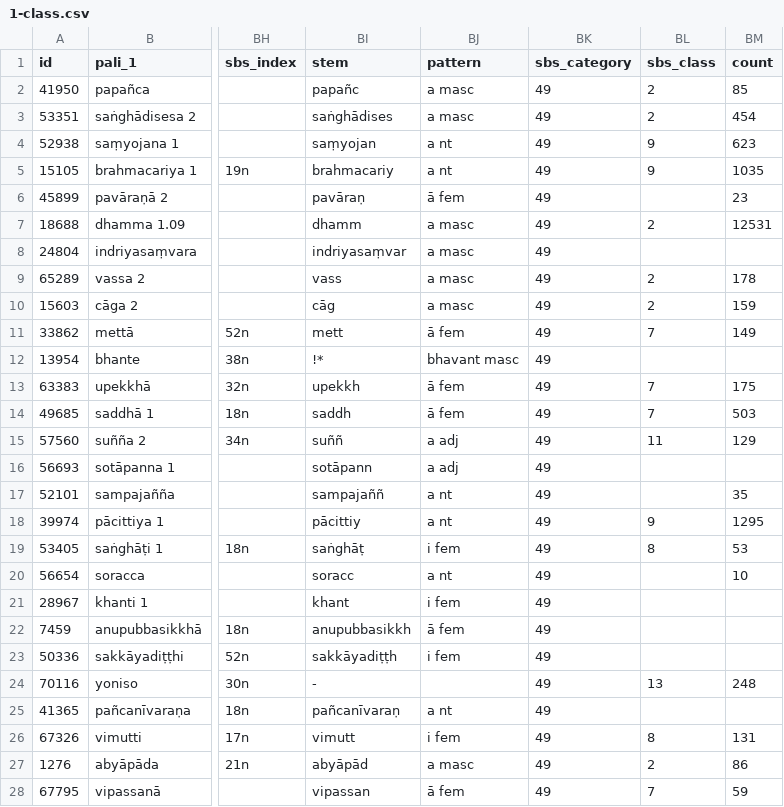
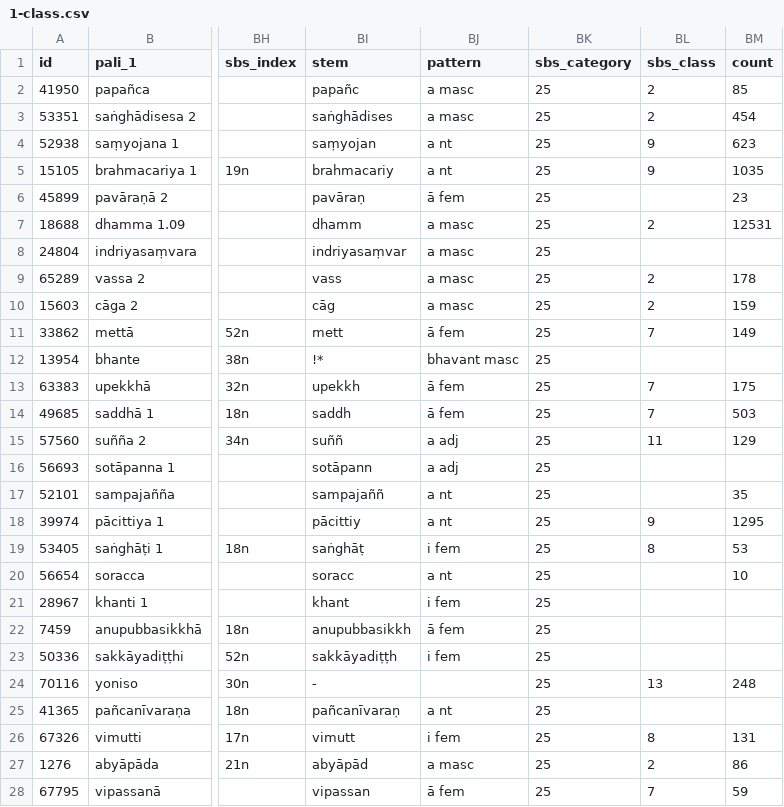
Before and after one commit to Devamitta/word-frequency, a CSV file: csv-for-examples/1-class.csv, drawn as a sheet; only a part is shown, gaps mark what is left out; the diff covers the shown part only; the diff names each change by its address in the sheet, - before the commit and + after, or states it on an @@ line.

```diff
--- a/csv-for-examples/1-class.csv
+++ b/csv-for-examples/1-class.csv
-BK2:BK28 (sbs_category): 49
+BK2:BK28 (sbs_category): 25
```
Also changed, not shown: 53 edited cells elsewhere in this file, csv-for-examples/2-class.csv, csv-for-examples/3-class.csv, 16 other files.
